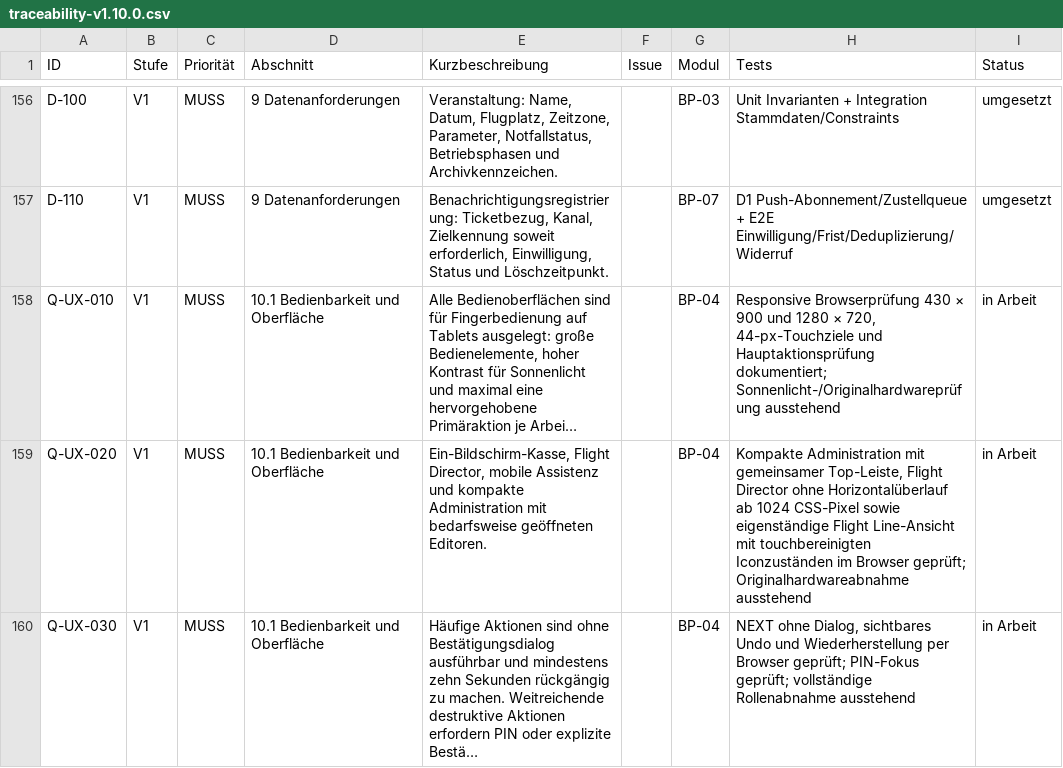
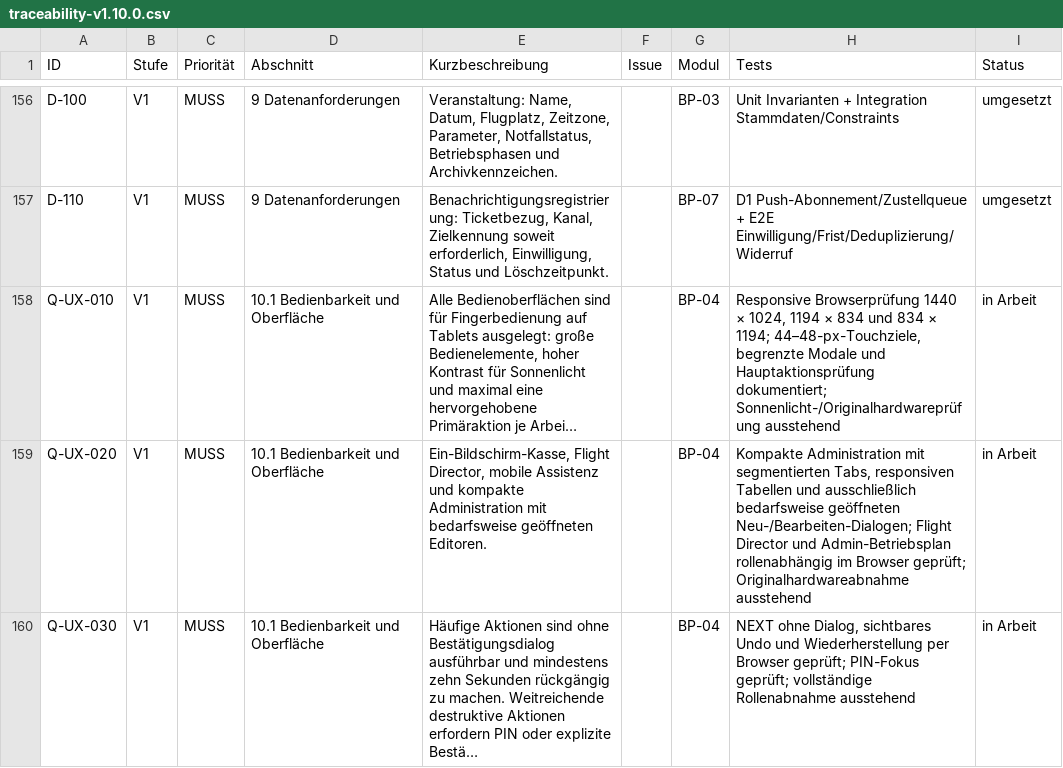
Before and after one commit to aguther/rundflug-leitstand, a CSV file: docs/requirements/traceability-v1.10.0.csv, drawn as a sheet; only a part is shown, gaps mark what is left out; the diff covers the shown part only.

```diff
--- a/docs/requirements/traceability-v1.10.0.csv
+++ b/docs/requirements/traceability-v1.10.0.csv
@@ -157,4 +157,4 @@ D-100,V1,MUSS,9 Datenanforderungen,"Veranstaltung: Name, Datum, Flugplatz, Zeitz
 D-110,V1,MUSS,9 Datenanforderungen,"Benachrichtigungsregistrierung: Ticketbezug, Kanal, Zielkennung soweit erforderlich, Einwilligung, Status und Löschzeitpunkt.",,BP-07,D1 Push-Abonnement/Zustellqueue + E2E Einwilligung/Frist/Deduplizierung/Widerruf,umgesetzt
-Q-UX-010,V1,MUSS,10.1 Bedienbarkeit und Oberfläche,"Alle Bedienoberflächen sind für Fingerbedienung auf Tablets ausgelegt: große Bedienelemente, hoher Kontrast für Sonnenlicht und maximal eine hervorgehobene Primäraktion je Arbei…",,BP-04,"Responsive Browserprüfung 430 × 900 und 1280 × 720, 44-px-Touchziele und Hauptaktionsprüfung dokumentiert; Sonnenlicht-/Originalhardwareprüfung ausstehend",in Arbeit
-Q-UX-020,V1,MUSS,10.1 Bedienbarkeit und Oberfläche,"Ein-Bildschirm-Kasse, Flight Director, mobile Assistenz und kompakte Administration mit bedarfsweise geöffneten Editoren.",,BP-04,"Kompakte Administration mit gemeinsamer Top-Leiste, Flight Director ohne Horizontalüberlauf ab 1024 CSS-Pixel sowie eigenständige Flight Line-Ansicht mit touchbereinigten Iconzuständen im Browser geprüft; Originalhardwareabnahme ausstehend",in Arbeit
+Q-UX-010,V1,MUSS,10.1 Bedienbarkeit und Oberfläche,"Alle Bedienoberflächen sind für Fingerbedienung auf Tablets ausgelegt: große Bedienelemente, hoher Kontrast für Sonnenlicht und maximal eine hervorgehobene Primäraktion je Arbei…",,BP-04,"Responsive Browserprüfung 1440 × 1024, 1194 × 834 und 834 × 1194; 44–48-px-Touchziele, begrenzte Modale und Hauptaktionsprüfung dokumentiert; Sonnenlicht-/Originalhardwareprüfung ausstehend",in Arbeit
+Q-UX-020,V1,MUSS,10.1 Bedienbarkeit und Oberfläche,"Ein-Bildschirm-Kasse, Flight Director, mobile Assistenz und kompakte Administration mit bedarfsweise geöffneten Editoren.",,BP-04,"Kompakte Administration mit segmentierten Tabs, responsiven Tabellen und ausschließlich bedarfsweise geöffneten Neu-/Bearbeiten-Dialogen; Flight Director und Admin-Betriebsplan rollenabhängig im Browser geprüft; Originalhardwareabnahme ausstehend",in Arbeit
 Q-UX-030,V1,MUSS,10.1 Bedienbarkeit und Oberfläche,Häufige Aktionen sind ohne Bestätigungsdialog ausführbar und mindestens zehn Sekunden rückgängig zu machen. Weitreichende destruktive Aktionen erfordern PIN oder explizite Bestä…,,BP-04,"NEXT ohne Dialog, sichtbares Undo und Wiederherstellung per Browser geprüft; PIN-Fokus geprüft; vollständige Rollenabnahme ausstehend",in Arbeit
```
Also changed, not shown: 4 edited cells elsewhere in this file, docs/requirements/traceability.csv, 26 other files.
